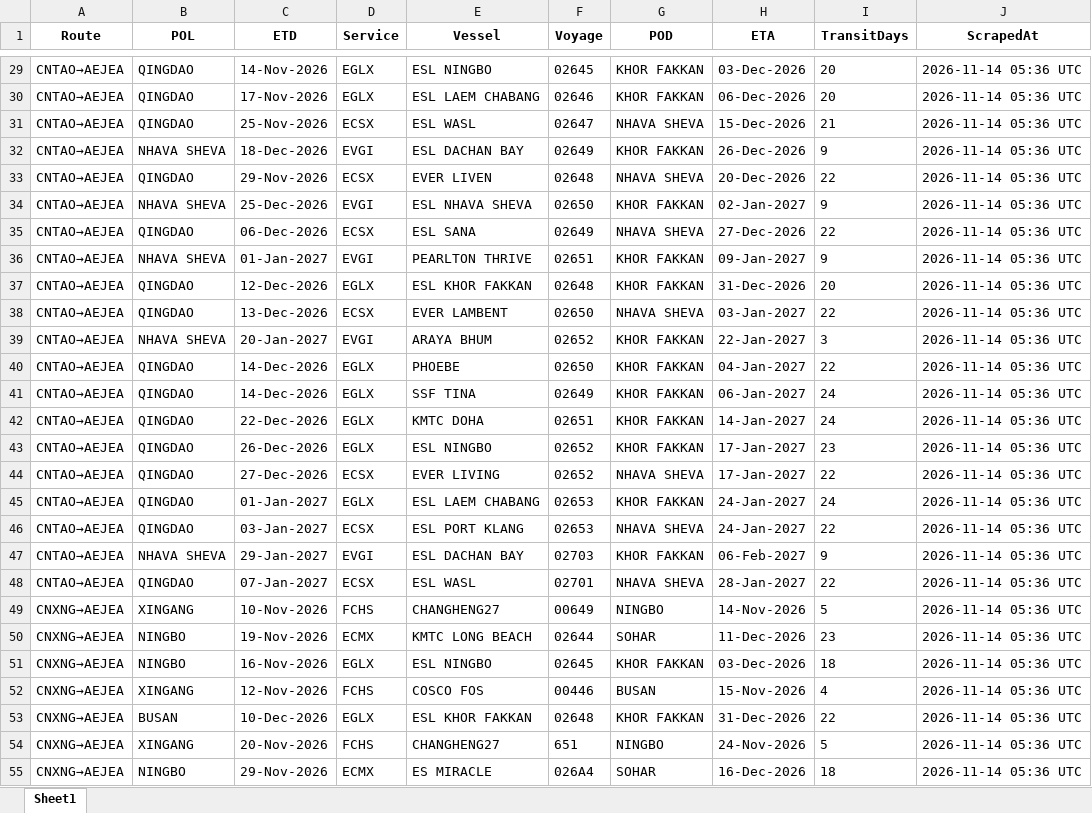
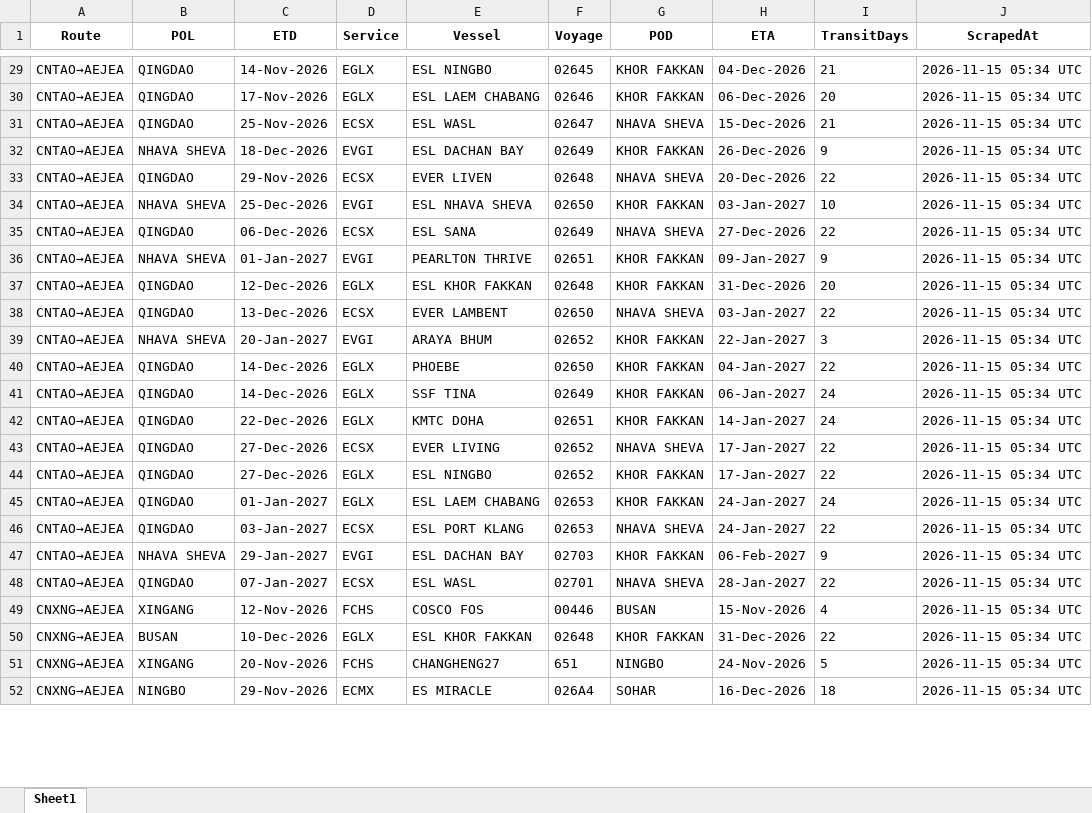
Before and after one commit to Arthur202608/esl-schedule-fetcher, an Excel workbook: output/esl_schedules_latest.xlsx, sheet Sheet1, drawn as a sheet; only a part is shown, gaps mark what is left out; values as stored, in another font and other column widths than the file's, no borders; removed rows and columns are numbered as before the commit, all else as after; the diff covers the shown part only; the diff names each change by its address in the sheet, - before the commit and + after, or states it on an @@ line.

```diff
--- a/output/esl_schedules_latest.xlsx (sheet Sheet1)
+++ b/output/esl_schedules_latest.xlsx (sheet Sheet1)
-H29 (ETA): 03-Dec-2026
+H29 (ETA): 04-Dec-2026
-I29 (TransitDays): 20
+I29 (TransitDays): 21
-J29:J48 (ScrapedAt): 2026-11-14 05:36 UTC
+J29:J48 (ScrapedAt): 2026-11-15 05:34 UTC
-H34 (ETA): 02-Jan-2027
+H34 (ETA): 03-Jan-2027
-I34 (TransitDays): 9
+I34 (TransitDays): 10
-C43 (ETD): 26-Dec-2026
+C43 (ETD): 27-Dec-2026
-D43 (Service): EGLX
+D43 (Service): ECSX
-E43 (Vessel): ESL NINGBO
+E43 (Vessel): EVER LIVING
-G43 (POD): KHOR FAKKAN
+G43 (POD): NHAVA SHEVA
-I43 (TransitDays): 23
+I43 (TransitDays): 22
-D44 (Service): ECSX
+D44 (Service): EGLX
-E44 (Vessel): EVER LIVING
+E44 (Vessel): ESL NINGBO
-G44 (POD): NHAVA SHEVA
+G44 (POD): KHOR FAKKAN
-row 49: CNXNG→AEJEA | XINGANG | 10-Nov-2026 | FCHS | CHANGHENG27 | 00649 | NINGBO | 14-Nov-2026 | 5 | 2026-11-14 05:36 UTC
-row 50: CNXNG→AEJEA | NINGBO | 19-Nov-2026 | ECMX | KMTC LONG BEACH | 02644 | SOHAR | 11-Dec-2026 | 23 | 2026-11-14 05:36 UTC
-row 51: CNXNG→AEJEA | NINGBO | 16-Nov-2026 | EGLX | ESL NINGBO | 02645 | KHOR FAKKAN | 03-Dec-2026 | 18 | 2026-11-14 05:36 UTC
-J49:J52 (ScrapedAt): 2026-11-14 05:36 UTC
+J49:J52 (ScrapedAt): 2026-11-15 05:34 UTC
```
Also changed, not shown: 60 edited cells elsewhere in this sheet, output/one_schedules_latest.xlsx, 2 other files.
